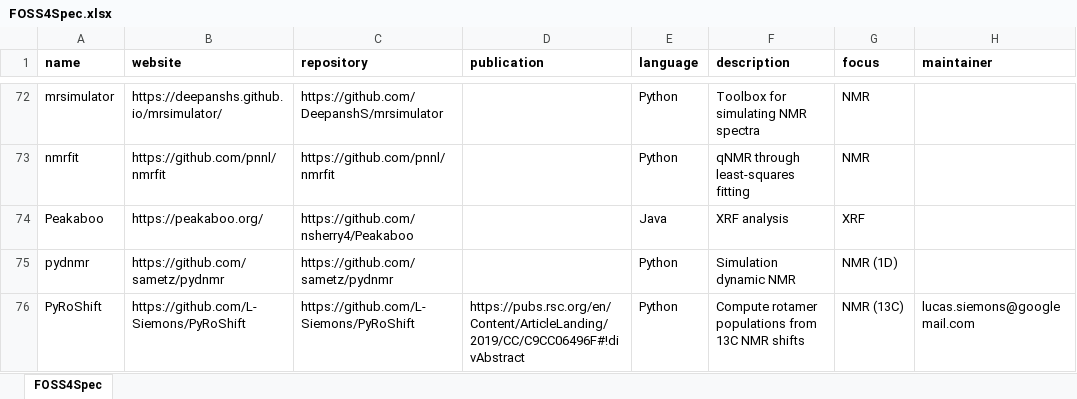
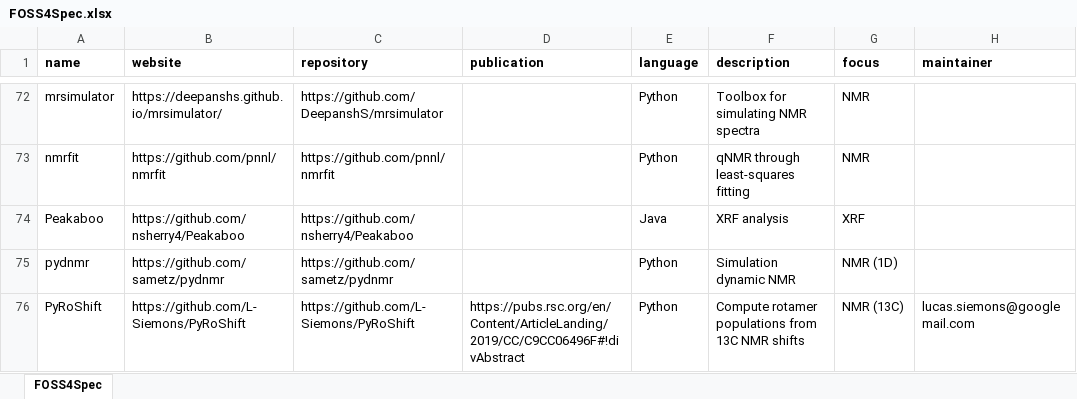
Before and after one commit to bryanhanson/FOSS4Spectroscopy, an Excel workbook: FOSS4Spec.xlsx, sheet FOSS4Spec, drawn as a sheet; only a part is shown, gaps mark what is left out; values as stored, in another font and other column widths than the file's, no borders; the diff names each change by its address in the sheet, - before the commit and + after, or states it on an @@ line.

Commit message:
cannot reach host peakaboo.org

```diff
--- a/FOSS4Spec.xlsx (sheet FOSS4Spec)
+++ b/FOSS4Spec.xlsx (sheet FOSS4Spec)
-B74 (website): https://peakaboo.org/
+B74 (website): https://github.com/nsherry4/Peakaboo
```
